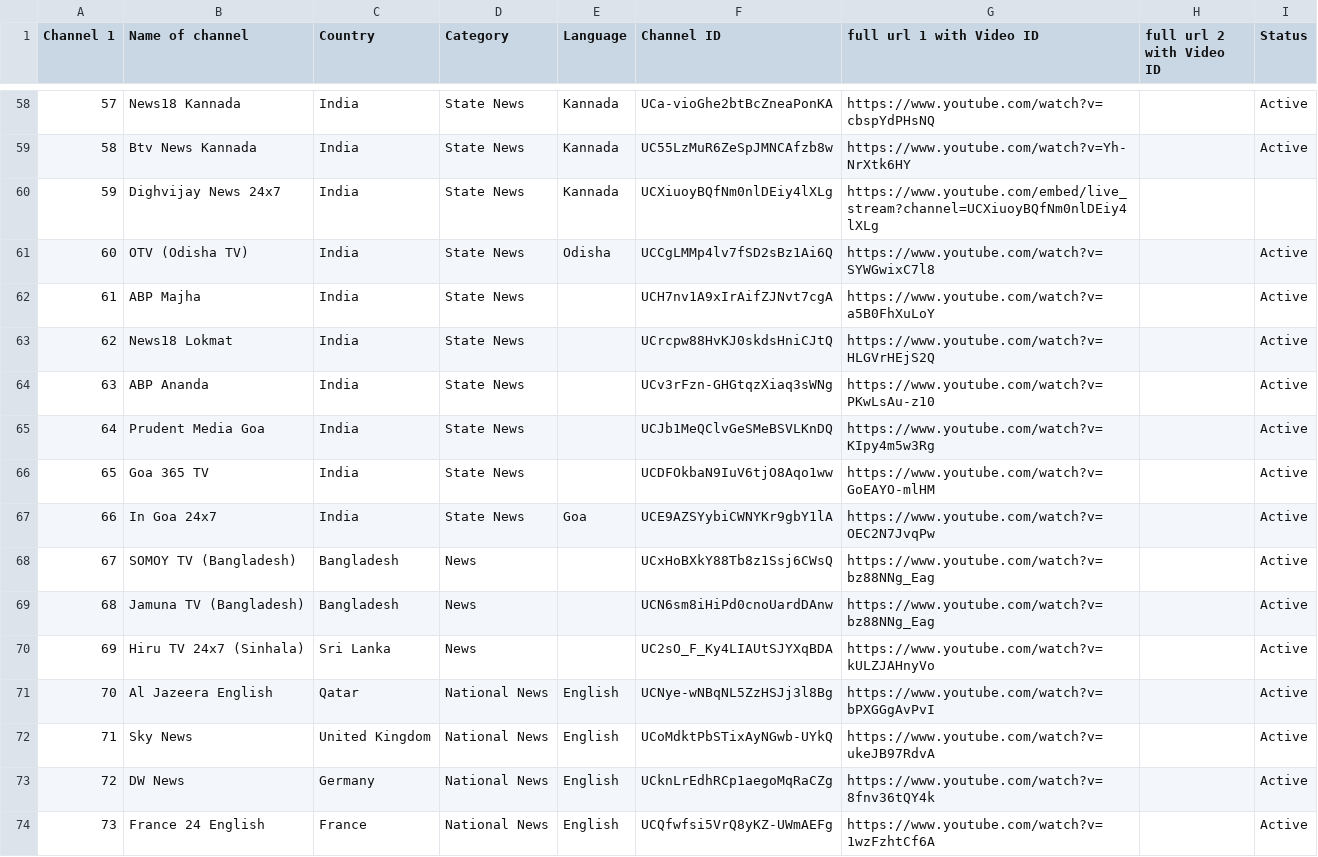
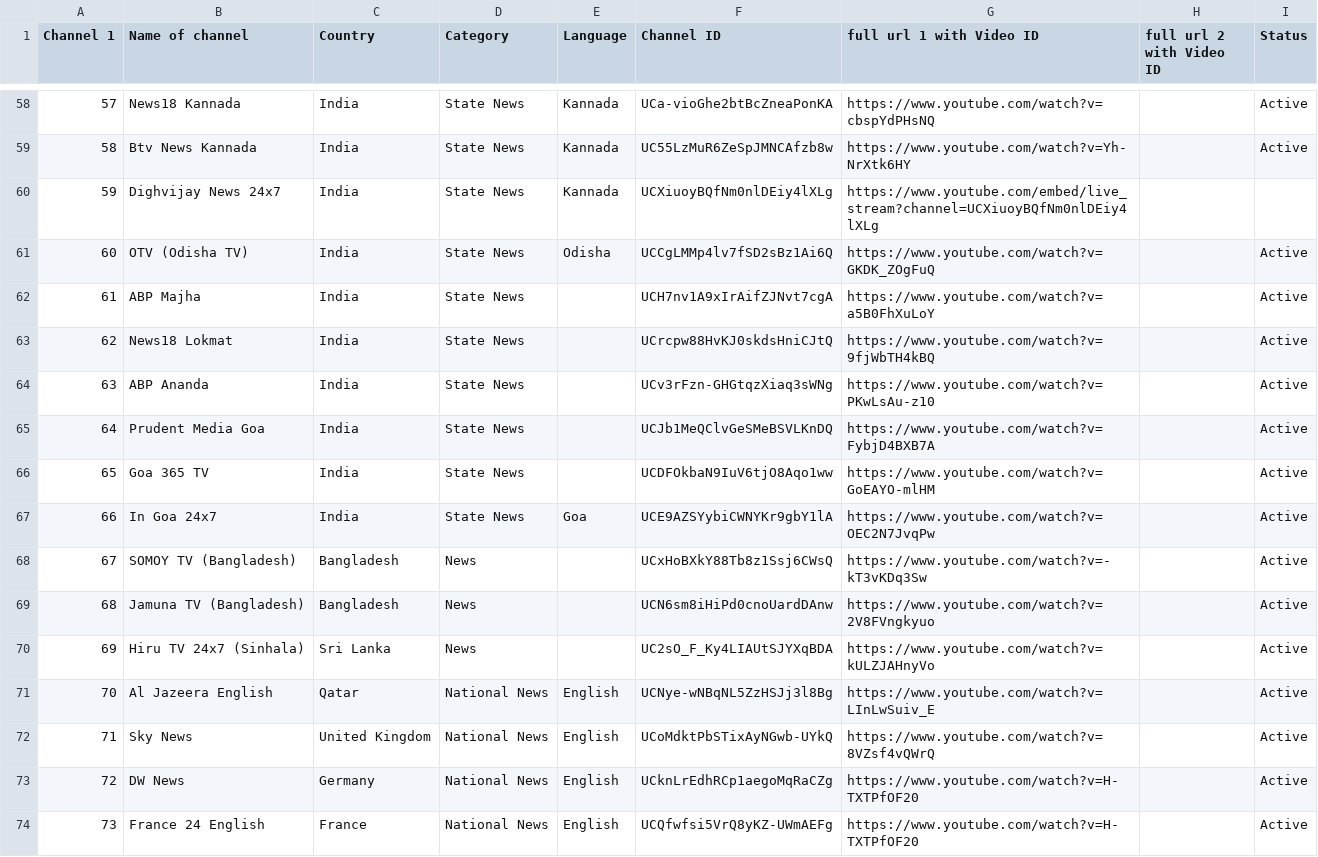
Before and after one commit to Vilfin-TV/MultiScreener, a CSV file: youtube_live_audit.csv, drawn as a sheet; only a part is shown, gaps mark what is left out; the diff covers the shown part only.

```diff
--- a/youtube_live_audit.csv
+++ b/youtube_live_audit.csv
@@ -60,15 +60,15 @@ Channel 1,Name of channel,Country,Category,Language,Channel ID,full url 1 with V
 59,Dighvijay News 24x7,India,State News,Kannada,UCXiuoyBQfNm0nlDEiy4lXLg,https://www.youtube.com/embed/live_stream?channel=UCXiuoyBQfNm0nlDEiy4lXLg,,
-60,OTV (Odisha TV),India,State News,Odisha,UCCgLMMp4lv7fSD2sBz1Ai6Q,https://www.youtube.com/watch?v=SYWGwixC7l8,,Active
+60,OTV (Odisha TV),India,State News,Odisha,UCCgLMMp4lv7fSD2sBz1Ai6Q,https://www.youtube.com/watch?v=GKDK_ZOgFuQ,,Active
 61,ABP Majha,India,State News,,UCH7nv1A9xIrAifZJNvt7cgA,https://www.youtube.com/watch?v=a5B0FhXuLoY,,Active
-62,News18 Lokmat,India,State News,,UCrcpw88HvKJ0skdsHniCJtQ,https://www.youtube.com/watch?v=HLGVrHEjS2Q,,Active
+62,News18 Lokmat,India,State News,,UCrcpw88HvKJ0skdsHniCJtQ,https://www.youtube.com/watch?v=9fjWbTH4kBQ,,Active
 63,ABP Ananda,India,State News,,UCv3rFzn-GHGtqzXiaq3sWNg,https://www.youtube.com/watch?v=PKwLsAu-z10,,Active
-64,Prudent Media Goa,India,State News,,UCJb1MeQClvGeSMeBSVLKnDQ,https://www.youtube.com/watch?v=KIpy4m5w3Rg,,Active
+64,Prudent Media Goa,India,State News,,UCJb1MeQClvGeSMeBSVLKnDQ,https://www.youtube.com/watch?v=FybjD4BXB7A,,Active
 65,Goa 365 TV,India,State News,,UCDFOkbaN9IuV6tjO8Aqo1ww,https://www.youtube.com/watch?v=GoEAYO-mlHM,,Active
 66,In Goa 24x7,India,State News,Goa,UCE9AZSYybiCWNYKr9gbY1lA,https://www.youtube.com/watch?v=OEC2N7JvqPw,,Active
-67,SOMOY TV (Bangladesh),Bangladesh,News,,UCxHoBXkY88Tb8z1Ssj6CWsQ,https://www.youtube.com/watch?v=bz88NNg_Eag,,Active
-68,Jamuna TV (Bangladesh),Bangladesh,News,,UCN6sm8iHiPd0cnoUardDAnw,https://www.youtube.com/watch?v=bz88NNg_Eag,,Active
+67,SOMOY TV (Bangladesh),Bangladesh,News,,UCxHoBXkY88Tb8z1Ssj6CWsQ,https://www.youtube.com/watch?v=-kT3vKDq3Sw,,Active
+68,Jamuna TV (Bangladesh),Bangladesh,News,,UCN6sm8iHiPd0cnoUardDAnw,https://www.youtube.com/watch?v=2V8FVngkyuo,,Active
 69,Hiru TV 24x7 (Sinhala),Sri Lanka,News,,UC2sO_F_Ky4LIAUtSJYXqBDA,https://www.youtube.com/watch?v=kULZJAHnyVo,,Active
-70,Al Jazeera English,Qatar,National News,English,UCNye-wNBqNL5ZzHSJj3l8Bg,https://www.youtube.com/watch?v=bPXGGgAvPvI,,Active
-71,Sky News,United Kingdom,National News,English,UCoMdktPbSTixAyNGwb-UYkQ,https://www.youtube.com/watch?v=ukeJB97RdvA,,Active
-72,DW News,Germany,National News,English,UCknLrEdhRCp1aegoMqRaCZg,https://www.youtube.com/watch?v=8fnv36tQY4k,,Active
-73,France 24 English,France,National News,English,UCQfwfsi5VrQ8yKZ-UWmAEFg,https://www.youtube.com/watch?v=1wzFzhtCf6A,,Active
+70,Al Jazeera English,Qatar,National News,English,UCNye-wNBqNL5ZzHSJj3l8Bg,https://www.youtube.com/watch?v=LInLwSuiv_E,,Active
+71,Sky News,United Kingdom,National News,English,UCoMdktPbSTixAyNGwb-UYkQ,https://www.youtube.com/watch?v=8VZsf4vQWrQ,,Active
+72,DW News,Germany,National News,English,UCknLrEdhRCp1aegoMqRaCZg,https://www.youtube.com/watch?v=H-TXTPfOF20,,Active
+73,France 24 English,France,National News,English,UCQfwfsi5VrQ8yKZ-UWmAEFg,https://www.youtube.com/watch?v=H-TXTPfOF20,,Active
```
Also changed, not shown: 79 edited cells elsewhere in this file, 2 other files.
